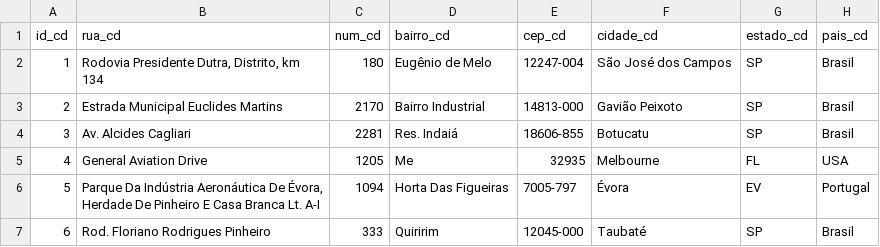
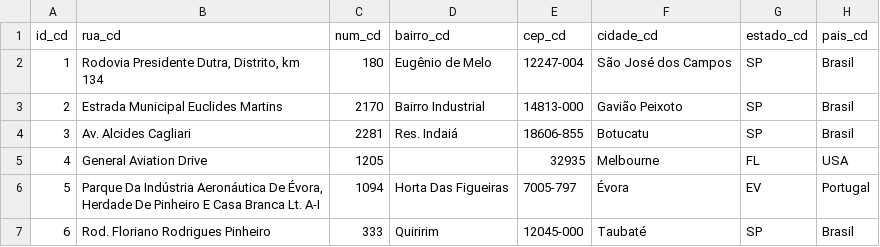
Before and after one commit to erica-francine/projeto_embraer_tech, a CSV file: tabelas csv/cd.csv, drawn as a sheet.

```diff
--- a/tabelas csv/cd.csv
+++ b/tabelas csv/cd.csv
@@ -4,3 +4,3 @@
 3;Av. Alcides Cagliari;2281;Res. Indaiá;18606-855;Botucatu;SP;Brasil
-4;General Aviation Drive;1205;Me;32935;Melbourne;FL;USA
+4;General Aviation Drive;1205;;32935;Melbourne;FL;USA
 5;Parque Da Indústria Aeronáutica De Évora, Herdade De Pinheiro E Casa Branca Lt. A-I;1094;Horta Das Figueiras;7005-797 ;Évora;EV;Portugal
```
Also changed, not shown: tabelas csv/endereco_fornecedor.csv, 12 other files.
